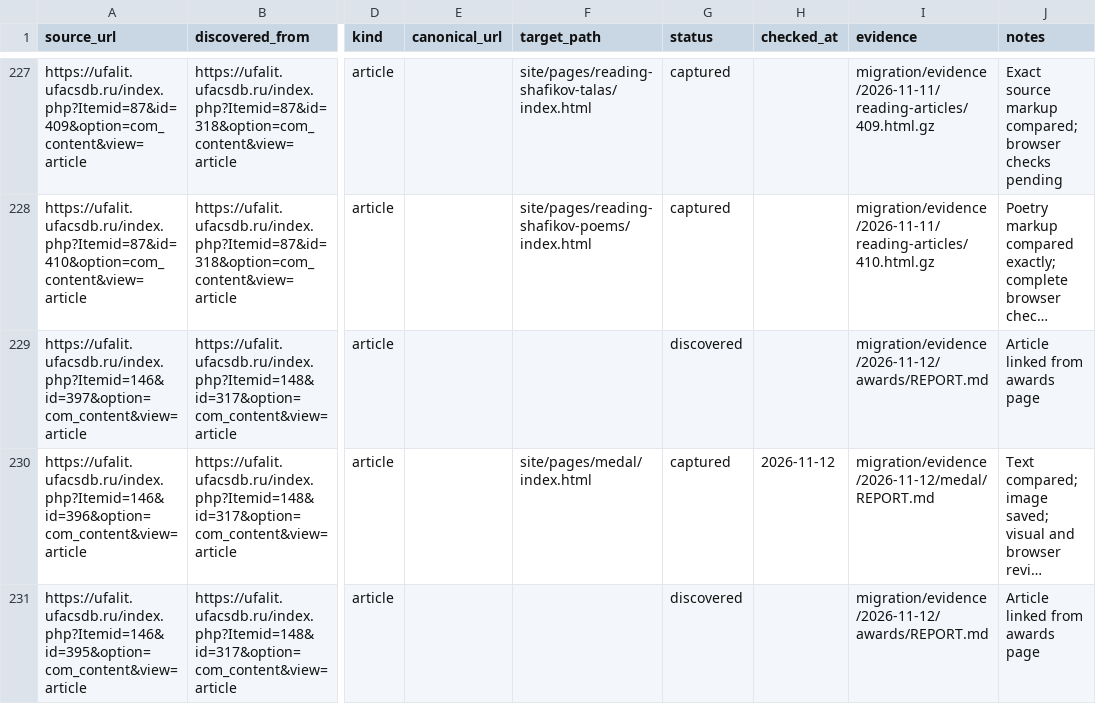
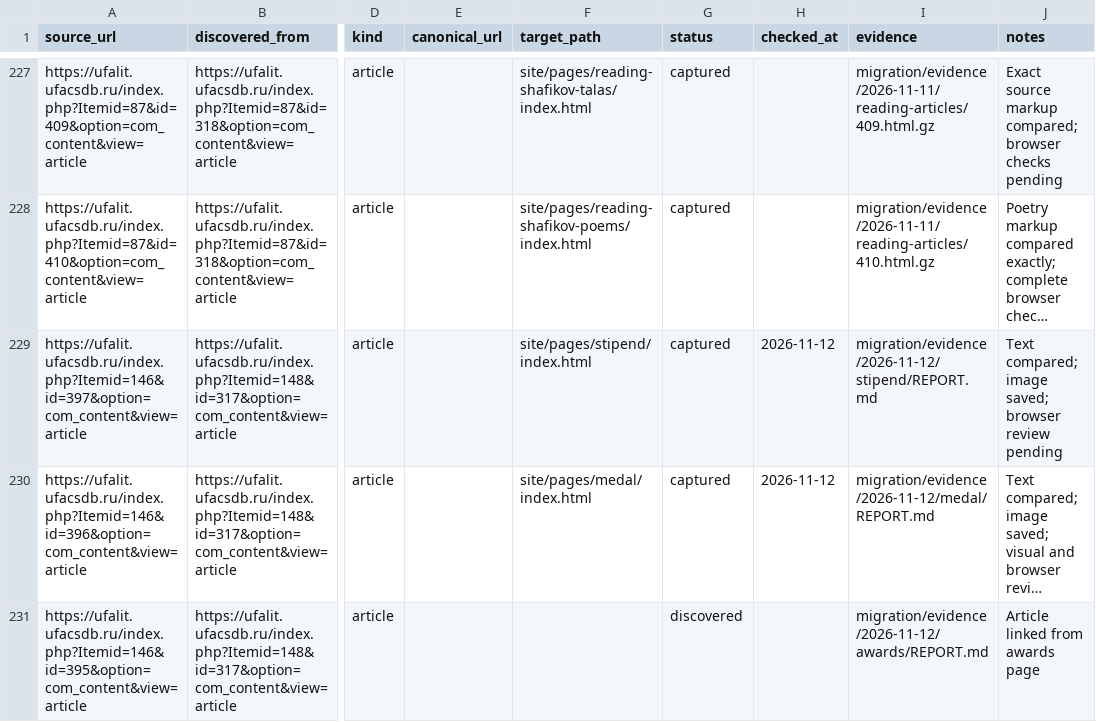
Before and after one commit to r2force/ufalit, a CSV file: migration/pages.csv, drawn as a sheet; only a part is shown, gaps mark what is left out; long unchanged cells end in …; the diff names each change by its address in the sheet, - before the commit and + after, or states it on an @@ line.

```diff
--- a/migration/pages.csv
+++ b/migration/pages.csv
-F229 (target_path): (empty)
+F229 (target_path): site/pages/stipend/index.html
-G229 (status): discovered
+G229 (status): captured
-H229 (checked_at): (empty)
+H229 (checked_at): 2026-11-12
-I229 (evidence): migration/evidence/2026-11-12/awards/REPORT.md
+I229 (evidence): migration/evidence/2026-11-12/stipend/REPORT.md
-J229 (notes): Article linked from awards page
+J229 (notes): Text compared; image saved; browser review pending
```
Also changed, not shown: migration/assets.csv, 12 other files.
